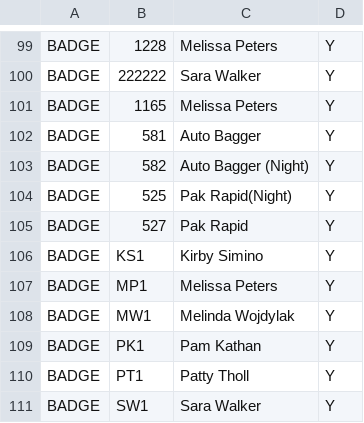
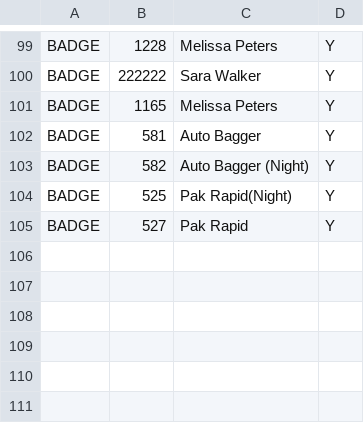
Before and after one commit to gochau62/littleton-coin, a CSV file: ReqStation/Data/RQSCODEFLT.csv, drawn as a sheet; only a part is shown, gaps mark what is left out.

```diff
--- a/ReqStation/Data/RQSCODEFLT.csv
+++ b/ReqStation/Data/RQSCODEFLT.csv
@@ -105,7 +105 @@
 "BADGE","527","Pak Rapid","Y"
-"BADGE","KS1","Kirby Simino","Y"
-"BADGE","MP1","Melissa Peters","Y"
-"BADGE","MW1","Melinda Wojdylak","Y"
-"BADGE","PK1","Pam Kathan","Y"
-"BADGE","PT1","Patty Tholl","Y"
-"BADGE","SW1","Sara Walker","Y"
```
Also changed, not shown: 1 other file.
